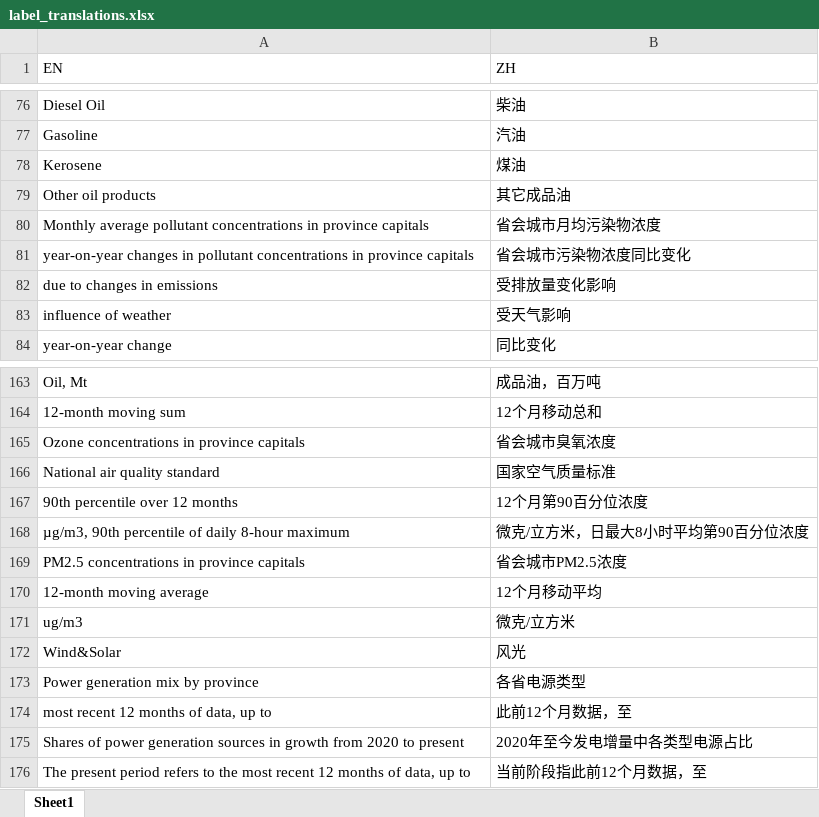
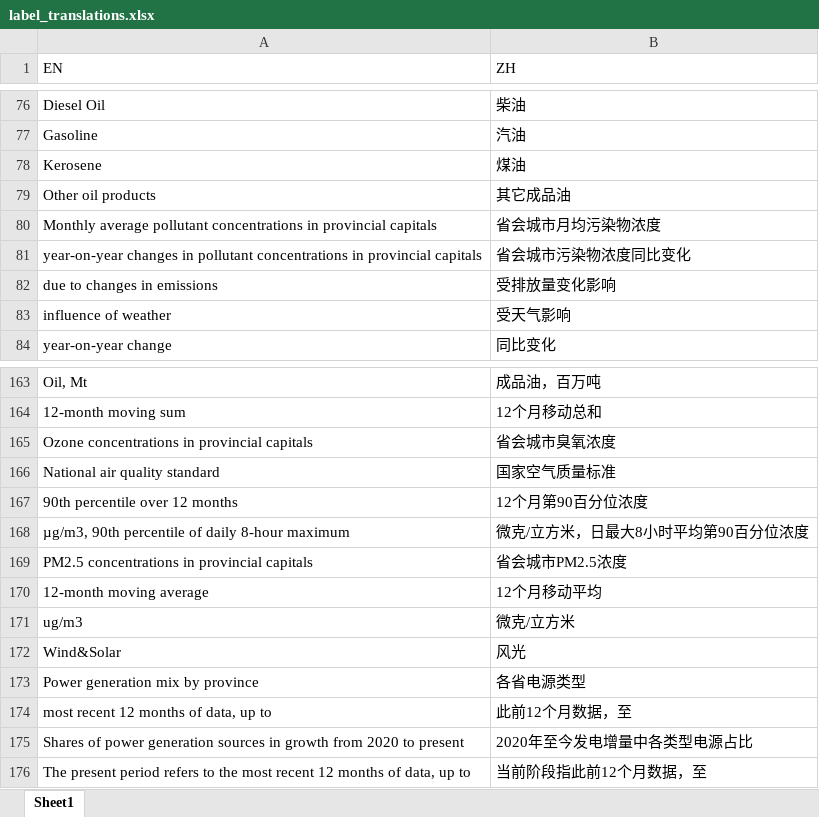
Before and after one commit to energyandcleanair/china_co2, an Excel workbook: inst/extdata/label_translations.xlsx, sheet Sheet1, drawn as a sheet; only a part is shown, gaps mark what is left out; values as stored, in another font and other column widths than the file's, no borders; charts and pictures not drawn; the diff names each change by its address in the sheet, - before the commit and + after, or states it on an @@ line.

Commit message:
update label_translations

```diff
--- a/inst/extdata/label_translations.xlsx (sheet Sheet1)
+++ b/inst/extdata/label_translations.xlsx (sheet Sheet1)
-A80 (EN): …concentrations in province capitals
+A80 (EN): …concentrations in provincial capitals
-A81 (EN): …concentrations in province capitals
+A81 (EN): …concentrations in provincial capitals
-A165 (EN): Ozone concentrations in province capitals
+A165 (EN): Ozone concentrations in provincial capitals
-A169 (EN): PM2.5 concentrations in province capitals
+A169 (EN): PM2.5 concentrations in provincial capitals
```
Also changed, not shown: charts or pictures.
